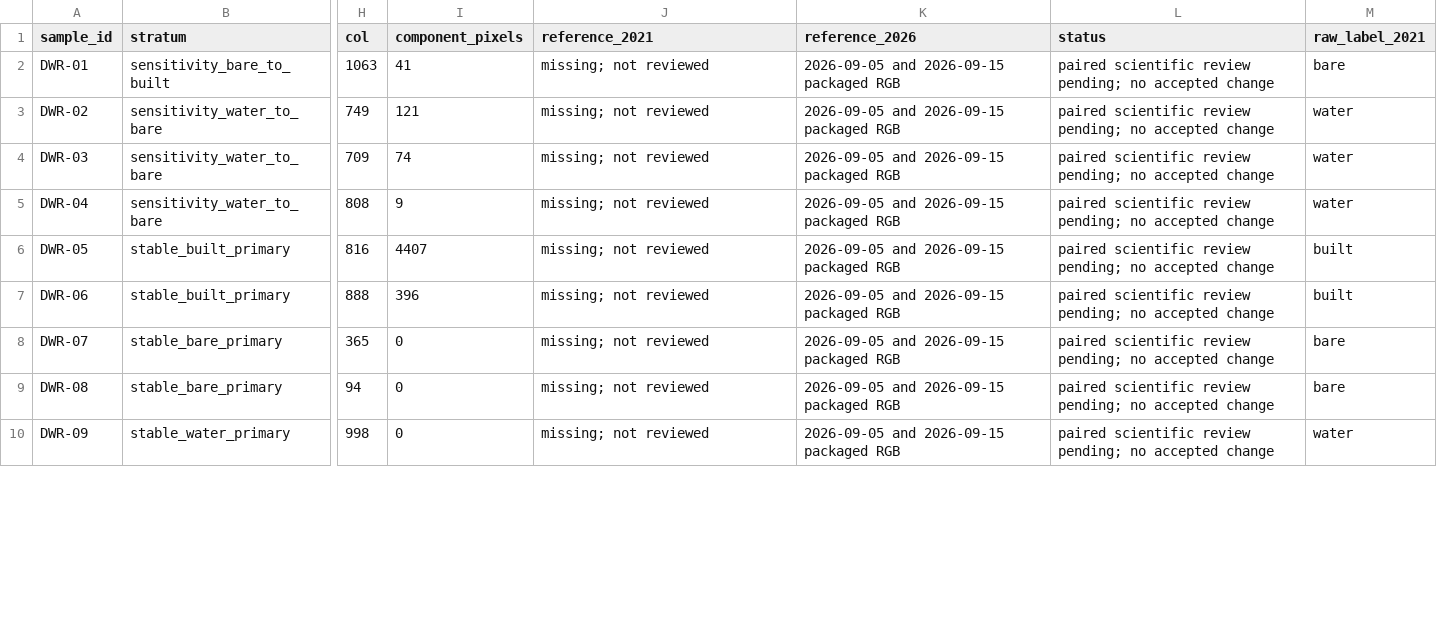
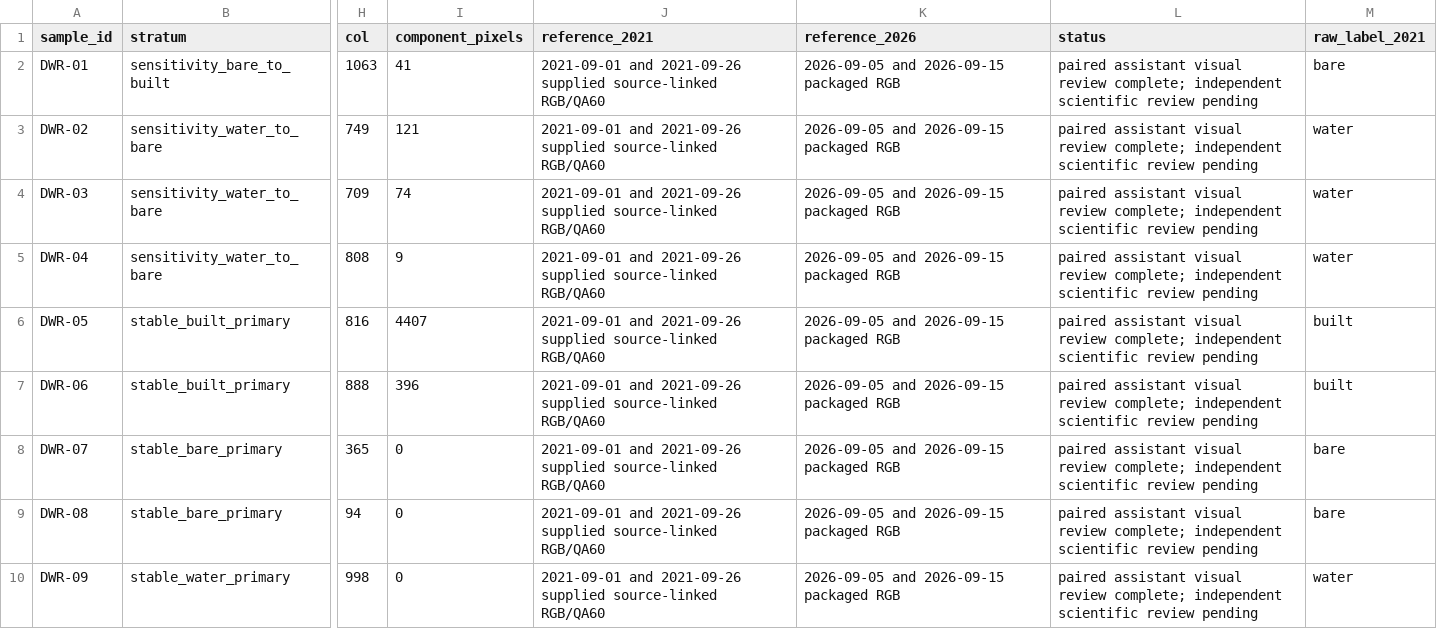
Before and after one commit to NasserAlhuri/spaceHacathon, a CSV file: metadata/dynamic-world-scientific-samples.csv, drawn as a sheet; only a part is shown, gaps mark what is left out; the diff covers the shown part only; the diff names each change by its address in the sheet, - before the commit and + after, or states it on an @@ line.

```diff
--- a/metadata/dynamic-world-scientific-samples.csv
+++ b/metadata/dynamic-world-scientific-samples.csv
-J2:J10 (reference_2021): missing; not reviewed
+J2:J10 (reference_2021): 2021-09-01 and 2021-09-26 supplied source-linked RGB/QA60
-L2:L10 (status): paired scientific review pending; no accepted change
+L2:L10 (status): paired assistant visual review complete; independent scientific review pending
```
Also changed, not shown: 18 edited cells elsewhere in this file, 40 other files.
